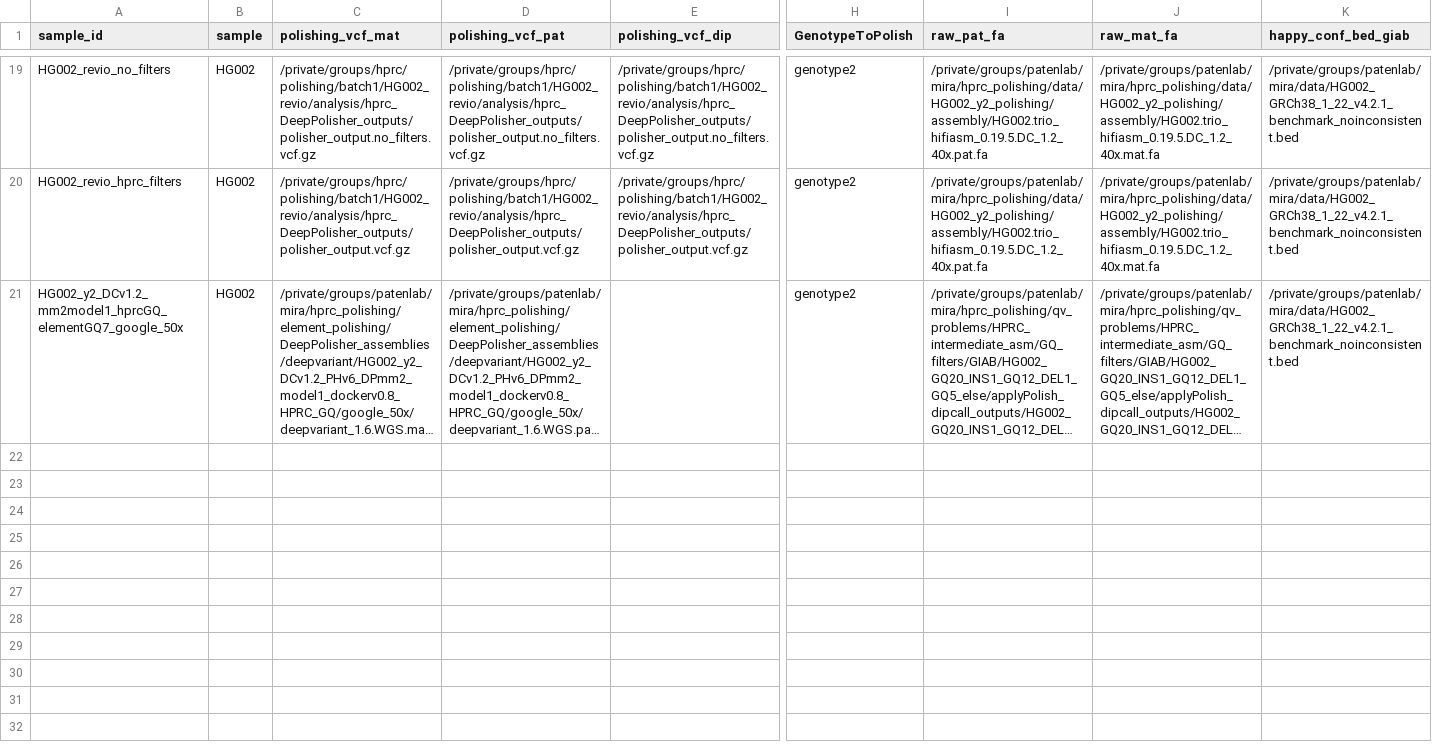
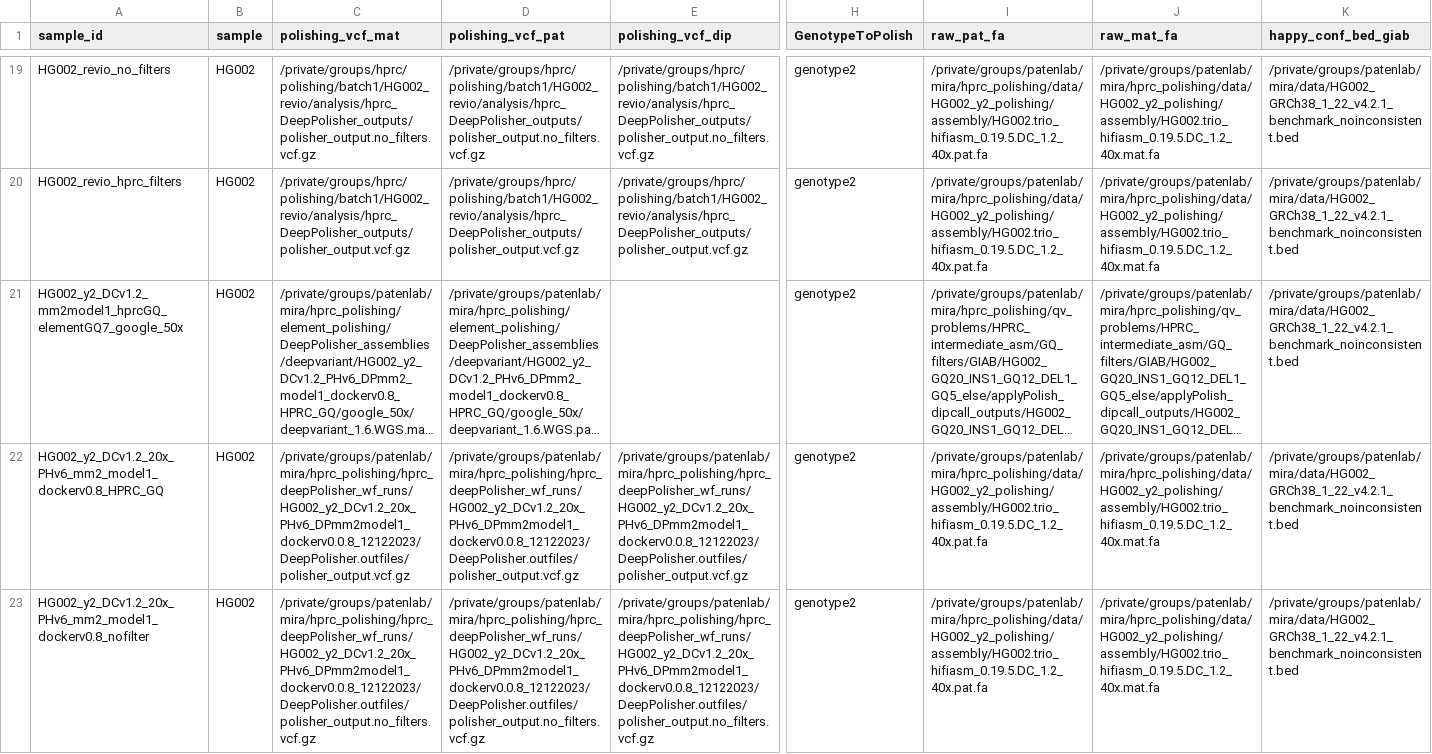
Before and after one commit to miramastoras/phoenix_batch_submissions, a CSV file: polishing/applyPolish_dipcall_happy/GIAB_samples_manuscript/GIAB_samples_polisher_evaluation_manuscript.csv, drawn as a sheet; only a part is shown, gaps mark what is left out; long unchanged cells end in …; rows hold the shown columns only; the diff names each change by its address in the sheet, - before the commit and + after, or states it on an @@ line.

```diff
--- a/polishing/applyPolish_dipcall_happy/GIAB_samples_manuscript/GIAB_samples_polisher_evaluation_manuscript.csv
+++ b/polishing/applyPolish_dipcall_happy/GIAB_samples_manuscript/GIAB_samples_polisher_evaluation_manuscript.csv
+row 22: HG002_y2_DCv1.2_20x_PHv6_mm2_model1_dockerv0.8_HPRC_GQ | HG002 | /private/groups/patenlab/mira/hprc_polishing/hprc_deepPolisher_wf_runs/HG002_y2_DCv1.2_20x_PHv6_DPmm2model1_dockerv0.0.8_12122023/DeepPolisher.outfiles/polisher_output.vcf.gz | /private/groups/patenlab/mira/hprc_polishing/hprc_deepPolisher_wf_runs/HG002_y2_DCv1.2_20x_PHv6_DPmm2model1_dockerv0.0.8_12122023/DeepPolisher.outfiles/polisher_output.vcf.gz | /private/groups/patenlab/mira/hprc_polishing/hprc_deepPolisher_wf_runs/HG002_y2_DCv1.2_20x_PHv6_DPmm2model1_dockerv0.0.8_12122023/DeepPolisher.outfiles/polisher_output.vcf.gz | genotype2 | /private/groups/patenlab/mira/hprc_polishing/data/HG002_y2_polishing/assembly/HG002.trio_hifiasm_0.19.5.DC_1.2_40x.pat.fa | /private/groups/patenlab/mira/hprc_polishing/data/HG002_y2_polishing/assembly/HG002.trio_hifiasm_0.19.5.DC_1.2_40x.mat.fa | /private/groups/patenlab/mira/data/HG002_GRCh38_1_22_v4.2.1_benchmark_noinconsistent.bed
+row 23: HG002_y2_DCv1.2_20x_PHv6_mm2_model1_dockerv0.8_nofilter | HG002 | /private/groups/patenlab/mira/hprc_polishing/hprc_deepPolisher_wf_runs/HG002_y2_DCv1.2_20x_PHv6_DPmm2model1_dockerv0.0.8_12122023/DeepPolisher.outfiles/polisher_output.no_filters.vcf.gz | /private/groups/patenlab/mira/hprc_polishing/hprc_deepPolisher_wf_runs/HG002_y2_DCv1.2_20x_PHv6_DPmm2model1_dockerv0.0.8_12122023/DeepPolisher.outfiles/polisher_output.no_filters.vcf.gz | /private/groups/patenlab/mira/hprc_polishing/hprc_deepPolisher_wf_runs/HG002_y2_DCv1.2_20x_PHv6_DPmm2model1_dockerv0.0.8_12122023/DeepPolisher.outfiles/polisher_output.no_filters.vcf.gz | genotype2 | /private/groups/patenlab/mira/hprc_polishing/data/HG002_y2_polishing/assembly/HG002.trio_hifiasm_0.19.5.DC_1.2_40x.pat.fa | /private/groups/patenlab/mira/hprc_polishing/data/HG002_y2_polishing/assembly/HG002.trio_hifiasm_0.19.5.DC_1.2_40x.mat.fa | /private/groups/patenlab/mira/data/HG002_GRCh38_1_22_v4.2.1_benchmark_noinconsistent.bed
```
Also changed, not shown: 2 other files.
